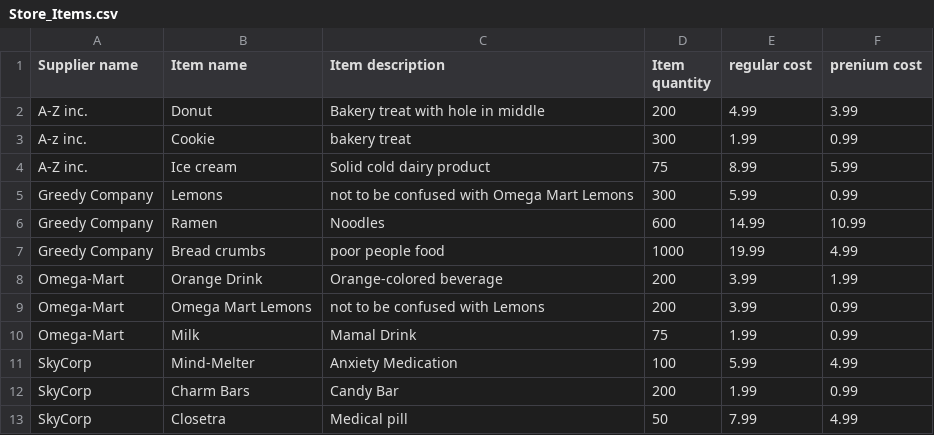
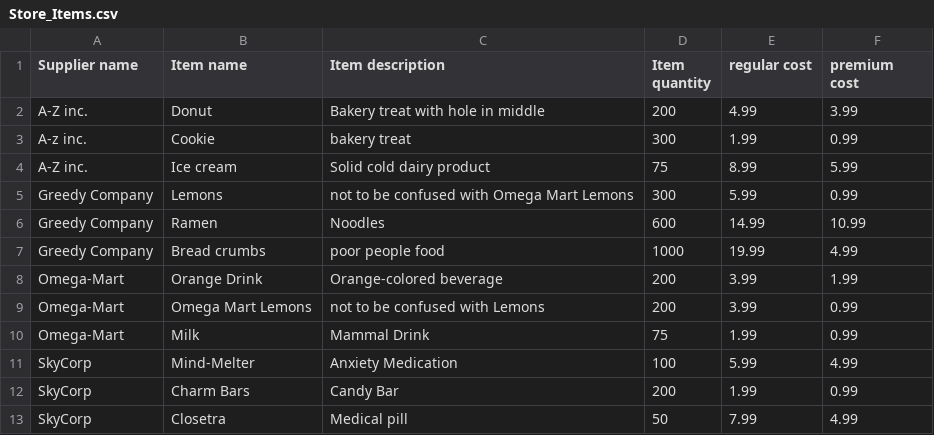
Before and after one commit to Pearredo/Online-Shopping-System-Simulation, a CSV file: src/OnlineShoppingSystem/DataBase/Store_Items.csv, drawn as a sheet.

Commit message:
Fixed some typos

```diff
--- a/src/OnlineShoppingSystem/DataBase/Store_Items.csv
+++ b/src/OnlineShoppingSystem/DataBase/Store_Items.csv
@@ -1,2 +1,2 @@
-Supplier name,Item name,Item description,Item quantity,regular cost,prenium cost
+Supplier name,Item name,Item description,Item quantity,regular cost,premium cost
 A-Z inc.,Donut,Bakery treat with hole in middle,200,4.99,3.99
@@ -9,3 +9,3 @@ Omega-Mart,Orange Drink,Orange-colored beverage,200,3.99,1.99
 Omega-Mart,Omega Mart Lemons,not to be confused with Lemons,200,3.99,0.99
-Omega-Mart,Milk,Mamal Drink,75,1.99,0.99
+Omega-Mart,Milk,Mammal Drink,75,1.99,0.99
 SkyCorp,Mind-Melter,Anxiety Medication,100,5.99,4.99
```
Also changed, not shown: 1 other file.
